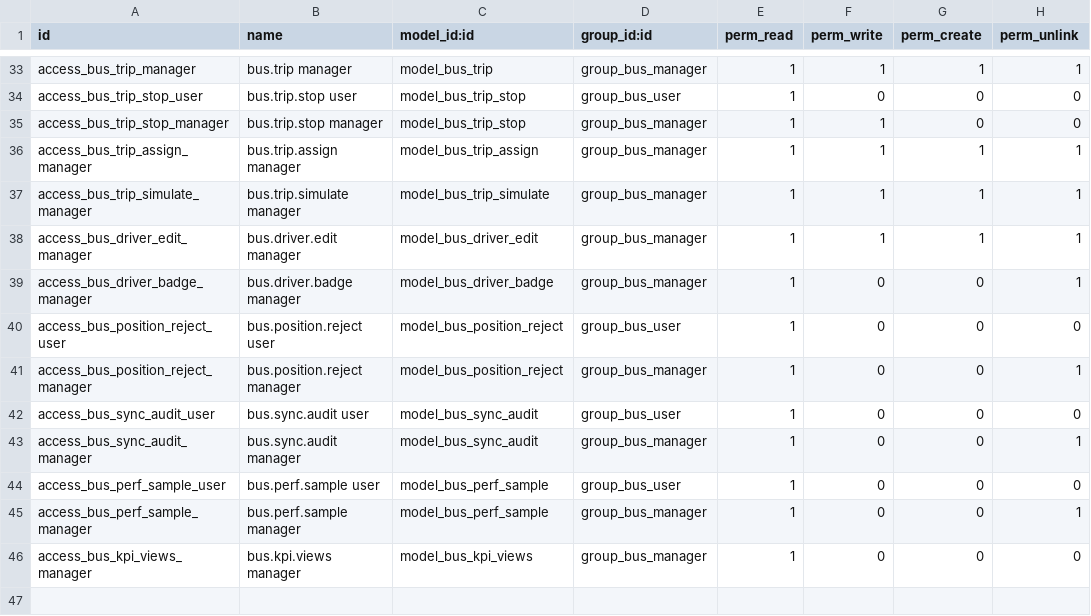
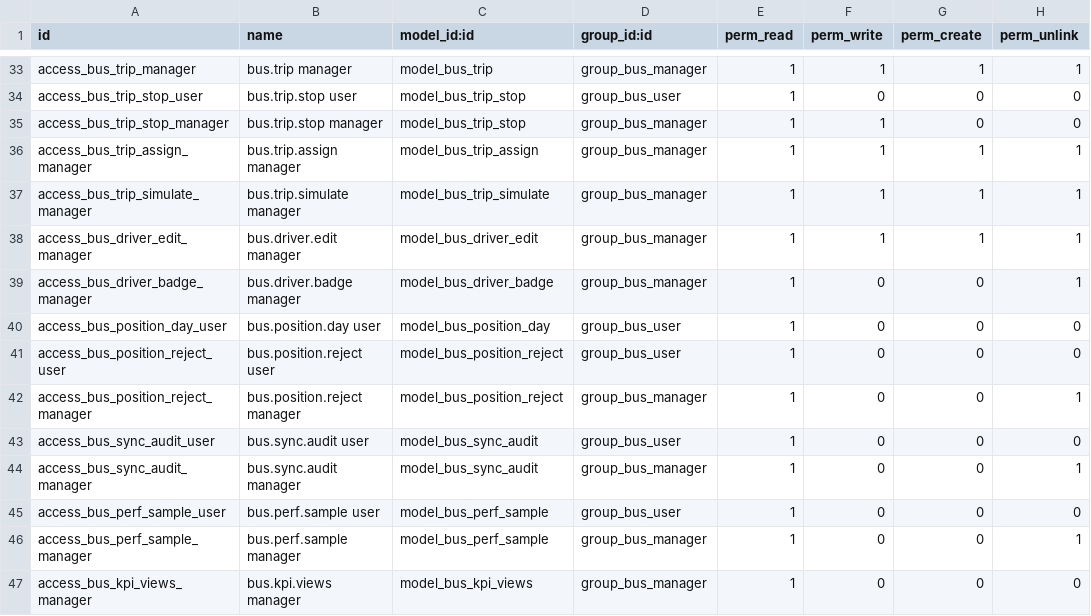
Before and after one commit to kiramman-mp3/sistema-rastreo-buses, a CSV file: addons/bus_tracking/security/ir.model.access.csv, drawn as a sheet; only a part is shown, gaps mark what is left out.

Commit message:
perf: read daily positions from a summary table
Grafana's daily views went over every position on each refresh. A table
of counts per day, refreshed every 30 minutes, now feeds them, and keeps
the counts after the positions are deleted. The per-trip view joins on
the bus and time so it uses the position index.

```diff
--- a/addons/bus_tracking/security/ir.model.access.csv
+++ b/addons/bus_tracking/security/ir.model.access.csv
@@ -39,2 +39,3 @@ access_bus_driver_edit_manager,bus.driver.edit manager,model_bus_driver_edit,gro
 access_bus_driver_badge_manager,bus.driver.badge manager,model_bus_driver_badge,group_bus_manager,1,0,0,1
+access_bus_position_day_user,bus.position.day user,model_bus_position_day,group_bus_user,1,0,0,0
 access_bus_position_reject_user,bus.position.reject user,model_bus_position_reject,group_bus_user,1,0,0,0
```
Also changed, not shown: 6 other files.
